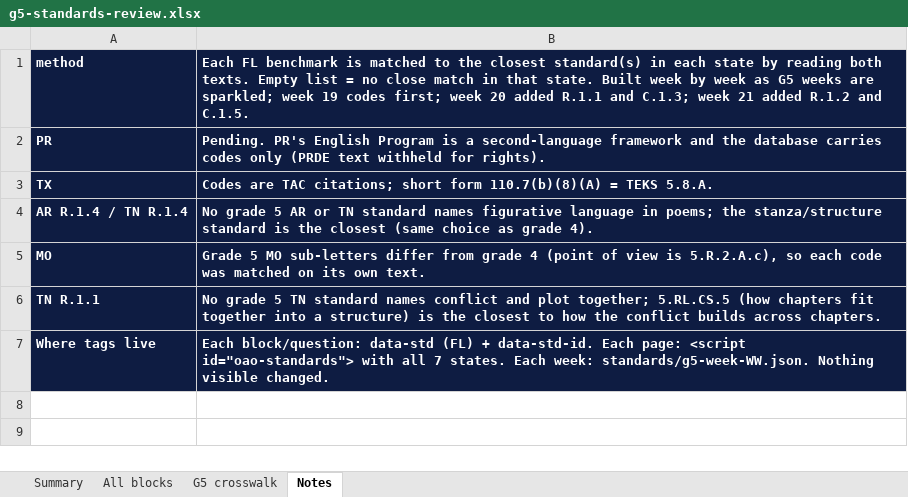
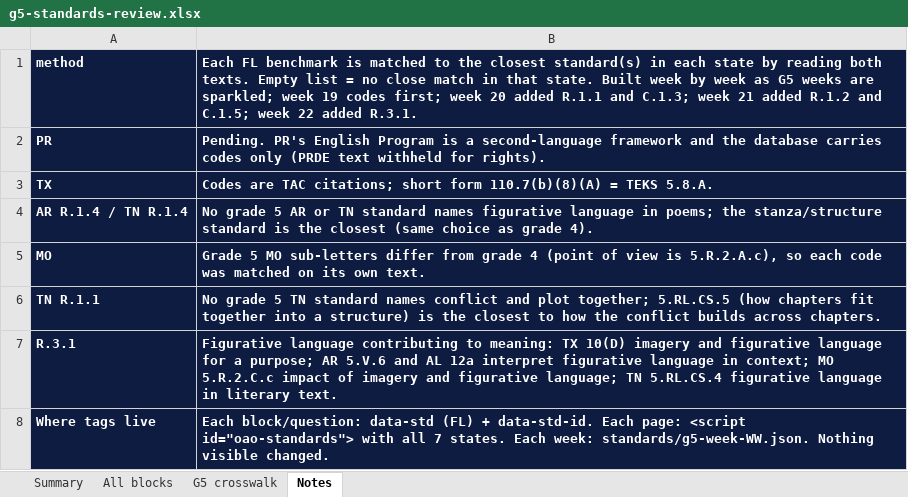
Before and after one commit to optimaondemand/optima-5th-ela, an Excel workbook: standards/g5-standards-review.xlsx, sheet Notes, drawn as a sheet; values as stored, in another font and other column widths than the file's, no borders; the diff names each change by its address in the sheet, - before the commit and + after, or states it on an @@ line.

```diff
--- a/standards/g5-standards-review.xlsx (sheet Notes)
+++ b/standards/g5-standards-review.xlsx (sheet Notes)
-B1: …R.1.2 and C.1.5.
+B1: …R.1.2 and C.1.5; week 22 added R.3.1.
+row 7: R.3.1 | Figurative language contributing to meaning: TX 10(D) imagery and figurative language for a purpose; AR 5.V.6 and AL 12a interpret figurative language in context; MO 5.R.2.C.c impact of imagery and figurative language; TN 5.RL.CS.4 figurative language in literary text.
```
Also changed, not shown: sheet All blocks, sheet Summary, sheet G5 crosswalk, 11 other files.
